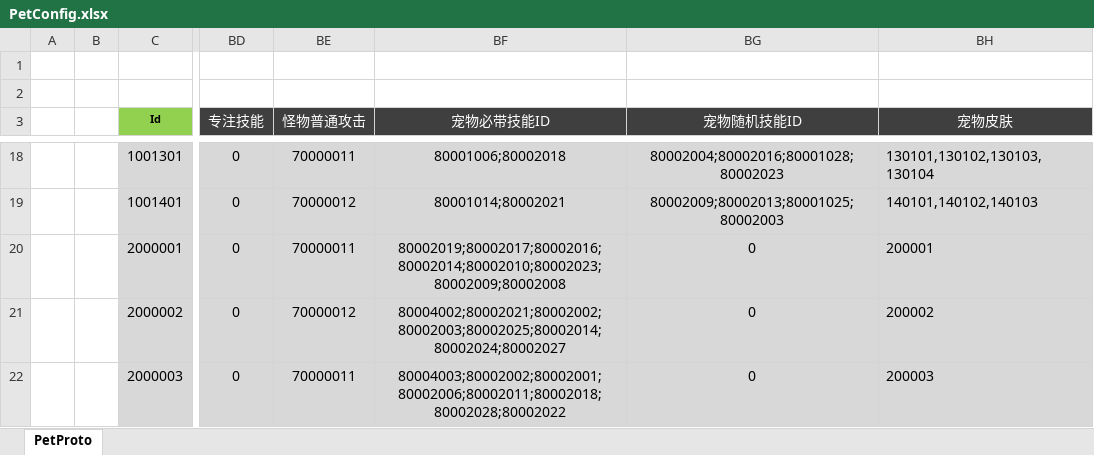
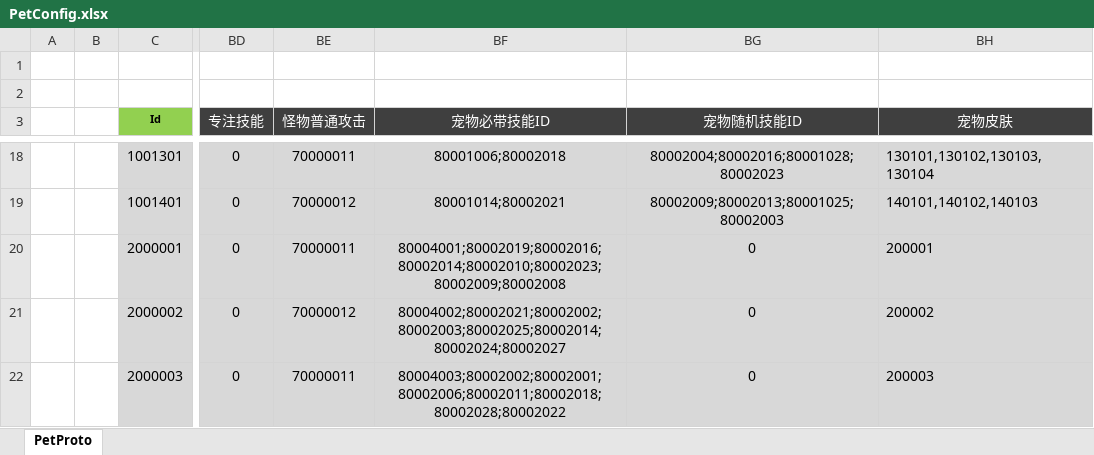
Before and after one commit to csyinghuochong/weijing, an Excel workbook: Excel/PetConfig.xlsx, sheet PetProto, drawn as a sheet; only a part is shown, gaps mark what is left out; values as stored, in another font and other column widths than the file's, no borders; the diff names each change by its address in the sheet, - before the commit and + after, or states it on an @@ line.

```diff
--- a/Excel/PetConfig.xlsx (sheet PetProto)
+++ b/Excel/PetConfig.xlsx (sheet PetProto)
-BF20 (宠物必带技能ID): 80002019;80002017;80002016;80002014;80002010;80002023;80002009;80002008
+BF20 (宠物必带技能ID): 80004001;80002019;80002016;80002014;80002010;80002023;80002009;80002008
```
Also changed, not shown: WeiJingShuZhi/序列号.xlsx, 6 other files.
